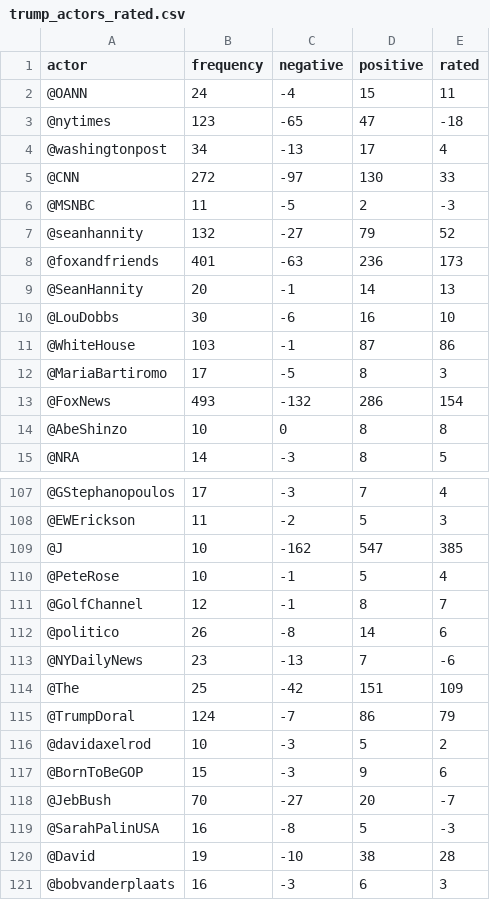
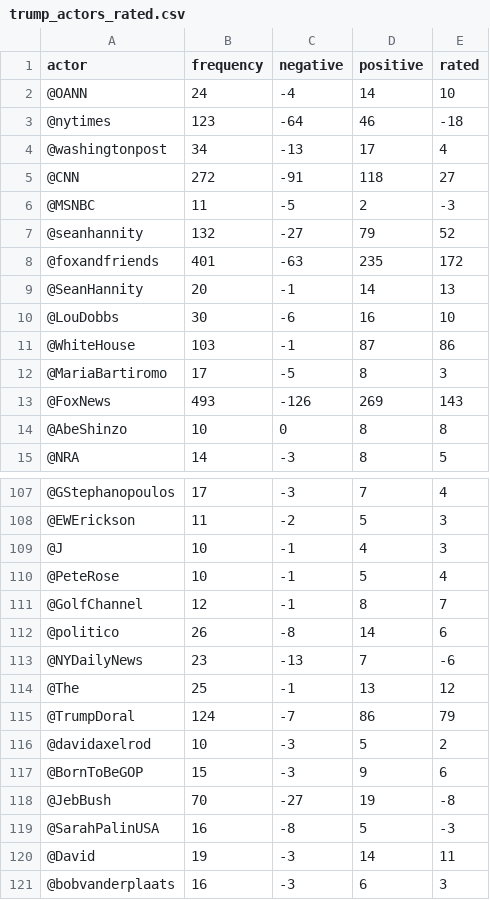
Before and after one commit to Sekban/coco2019_trump, a CSV file: trump_executable_outputs/trump_actors_rated.csv, drawn as a sheet; only a part is shown, gaps mark what is left out; the diff covers the shown part only.

```diff
--- a/trump_executable_outputs/trump_actors_rated.csv
+++ b/trump_executable_outputs/trump_actors_rated.csv
@@ -1,9 +1,9 @@
 actor,frequency,negative,positive,rated
-@OANN,24,-4,15,11
-@nytimes,123,-65,47,-18
+@OANN,24,-4,14,10
+@nytimes,123,-64,46,-18
 @washingtonpost,34,-13,17,4
-@CNN,272,-97,130,33
+@CNN,272,-91,118,27
 @MSNBC,11,-5,2,-3
 @seanhannity,132,-27,79,52
-@foxandfriends,401,-63,236,173
+@foxandfriends,401,-63,235,172
 @SeanHannity,20,-1,14,13
@@ -12,3 +12,3 @@ actor,frequency,negative,positive,rated
 @MariaBartiromo,17,-5,8,3
-@FoxNews,493,-132,286,154
+@FoxNews,493,-126,269,143
 @AbeShinzo,10,0,8,8
@@ -108,3 +108,3 @@ actor,frequency,negative,positive,rated
 @EWErickson,11,-2,5,3
-@J,10,-162,547,385
+@J,10,-1,4,3
 @PeteRose,10,-1,5,4
@@ -113,3 +113,3 @@ actor,frequency,negative,positive,rated
 @NYDailyNews,23,-13,7,-6
-@The,25,-42,151,109
+@The,25,-1,13,12
 @TrumpDoral,124,-7,86,79
@@ -117,5 +117,5 @@ actor,frequency,negative,positive,rated
 @BornToBeGOP,15,-3,9,6
-@JebBush,70,-27,20,-7
+@JebBush,70,-27,19,-8
 @SarahPalinUSA,16,-8,5,-3
-@David,19,-10,38,28
+@David,19,-3,14,11
 @bobvanderplaats,16,-3,6,3
```
Also changed, not shown: 82 edited cells elsewhere in this file, 10 other files.
